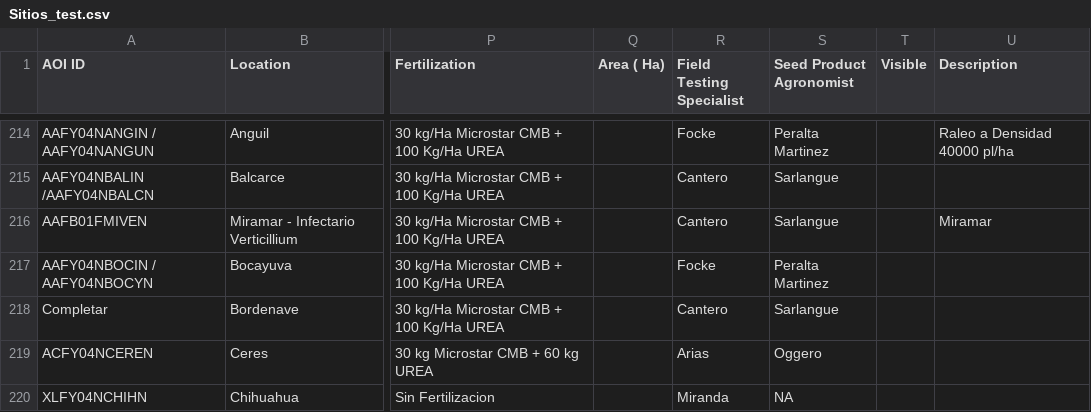
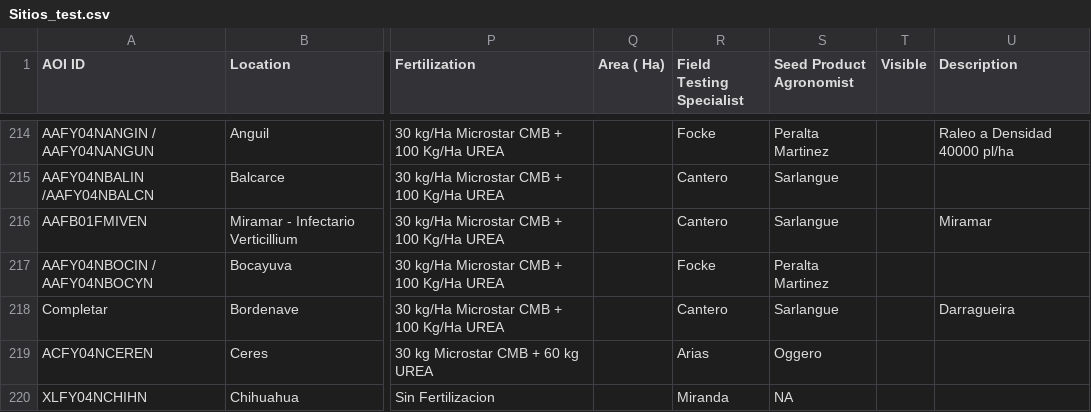
Before and after one commit to LAAR-TESTING-AR/field-trial-master-platform, a CSV file: Sitios_test.csv, drawn as a sheet; only a part is shown, gaps mark what is left out; the diff names each change by its address in the sheet, - before the commit and + after, or states it on an @@ line.

Commit message:
Actualizacion automatica de Sitios.csv desde SharePoint

```diff
--- a/Sitios_test.csv
+++ b/Sitios_test.csv
-U218 (Description): (empty)
+U218 (Description): Darragueira
```
